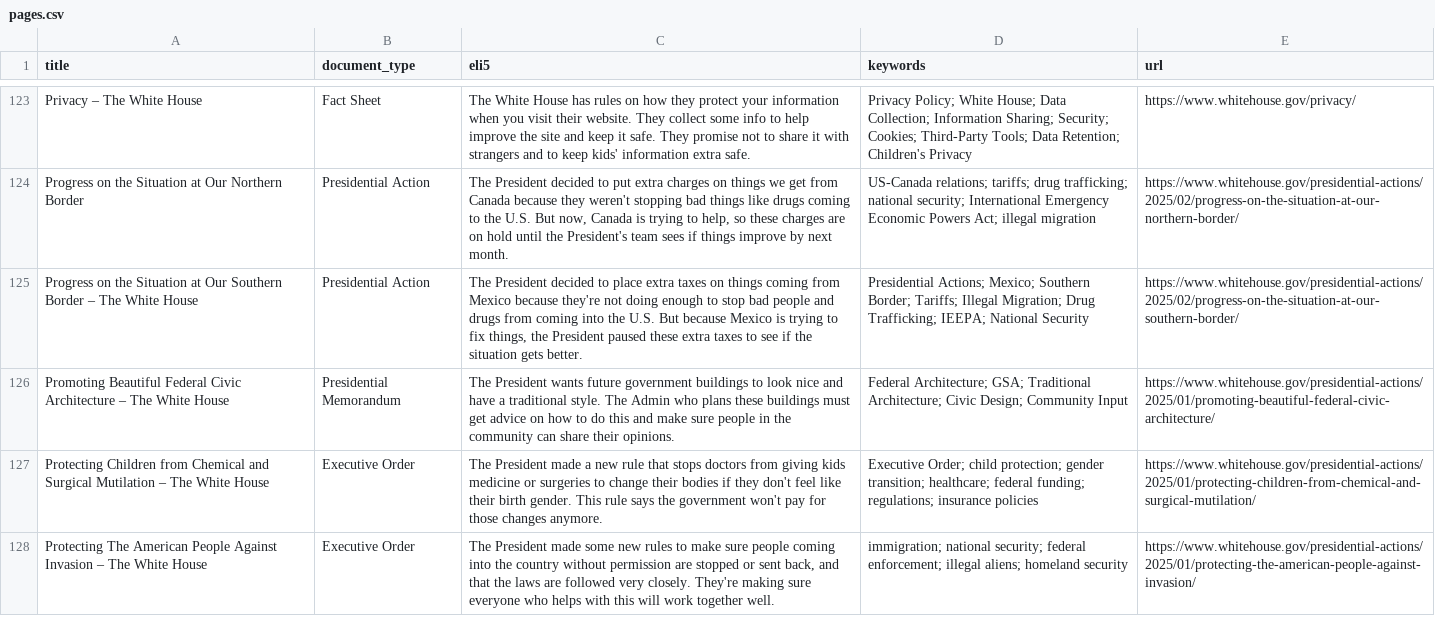
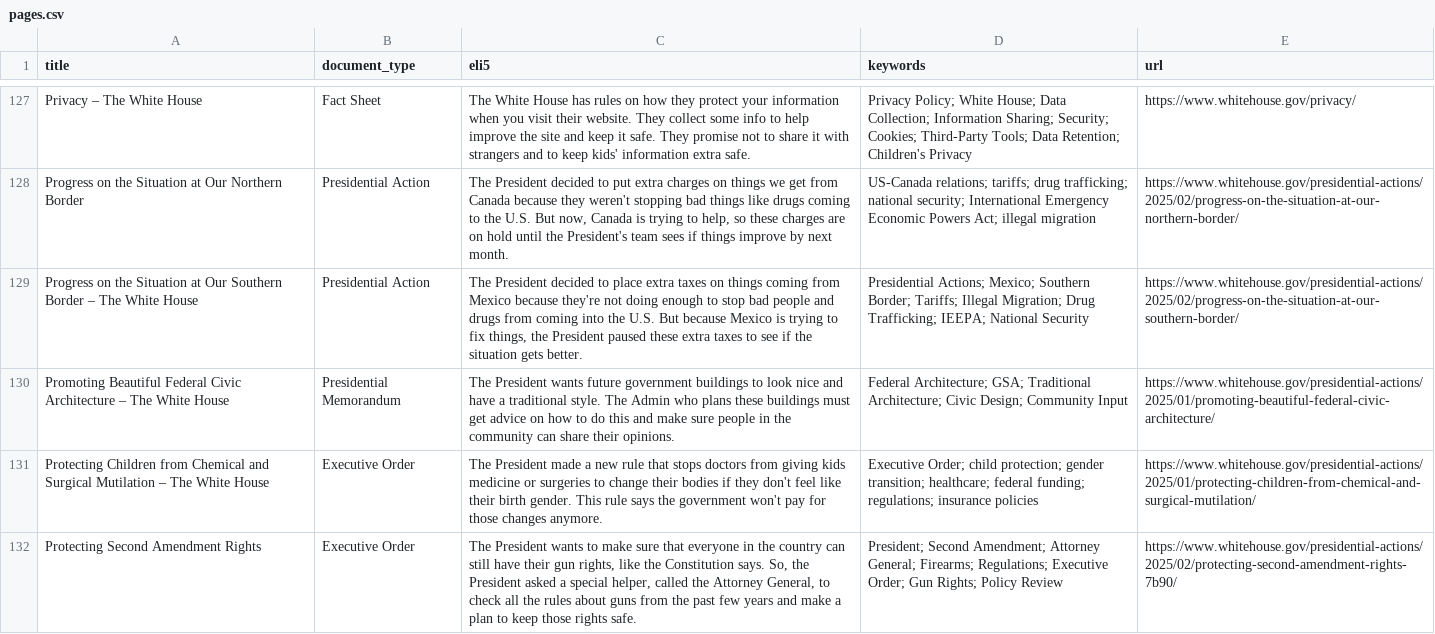
Before and after one commit to mjbommar/wh-pa, a CSV file: pages.csv, drawn as a sheet; only a part is shown, gaps mark what is left out; the shorter side is filled out with more unchanged rows; the diff covers the shown part only; the diff names each change by its address in the sheet, - before the commit and + after, or states it on an @@ line.

```diff
--- a/pages.csv
+++ b/pages.csv
+row 132: Protecting Second Amendment Rights | Executive Order | The President wants to make sure that everyone in the country can still have their gun rights, like the Constitution says. So, the President asked a special helper, called the Attorney General, to check all the rules about guns from the past few years and make a plan to keep those rights safe. | President; Second Amendment; Attorney General; Firearms; Regulations; Executive Order; Gun Rights; Policy Review | https://www.whitehouse.gov/presidential-actions/2025/02/protecting-second-amendment-rights-7b90/
```
Also changed, not shown: 6 added rows and 2 edited cells elsewhere in this file, 24 other files.
